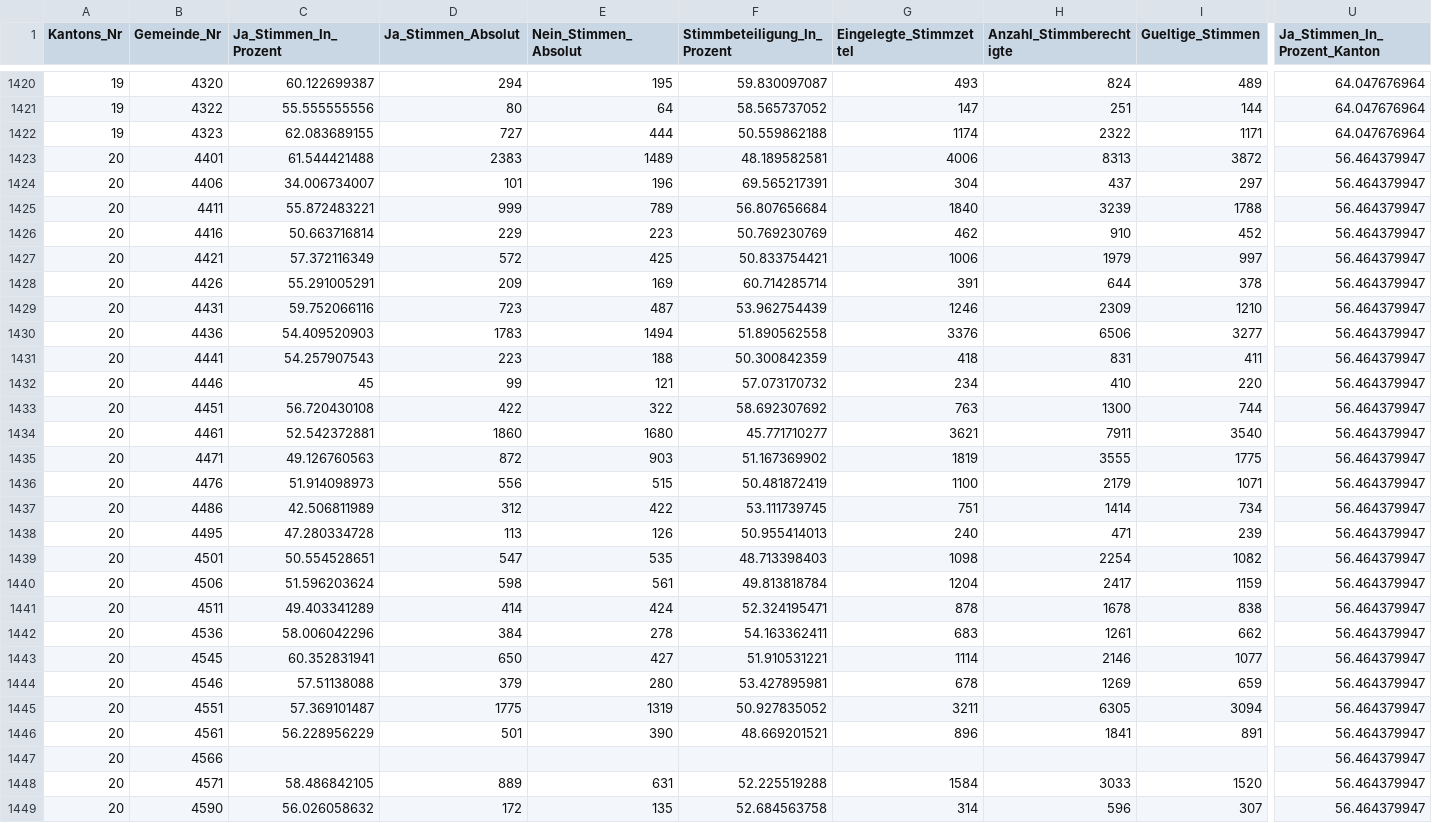
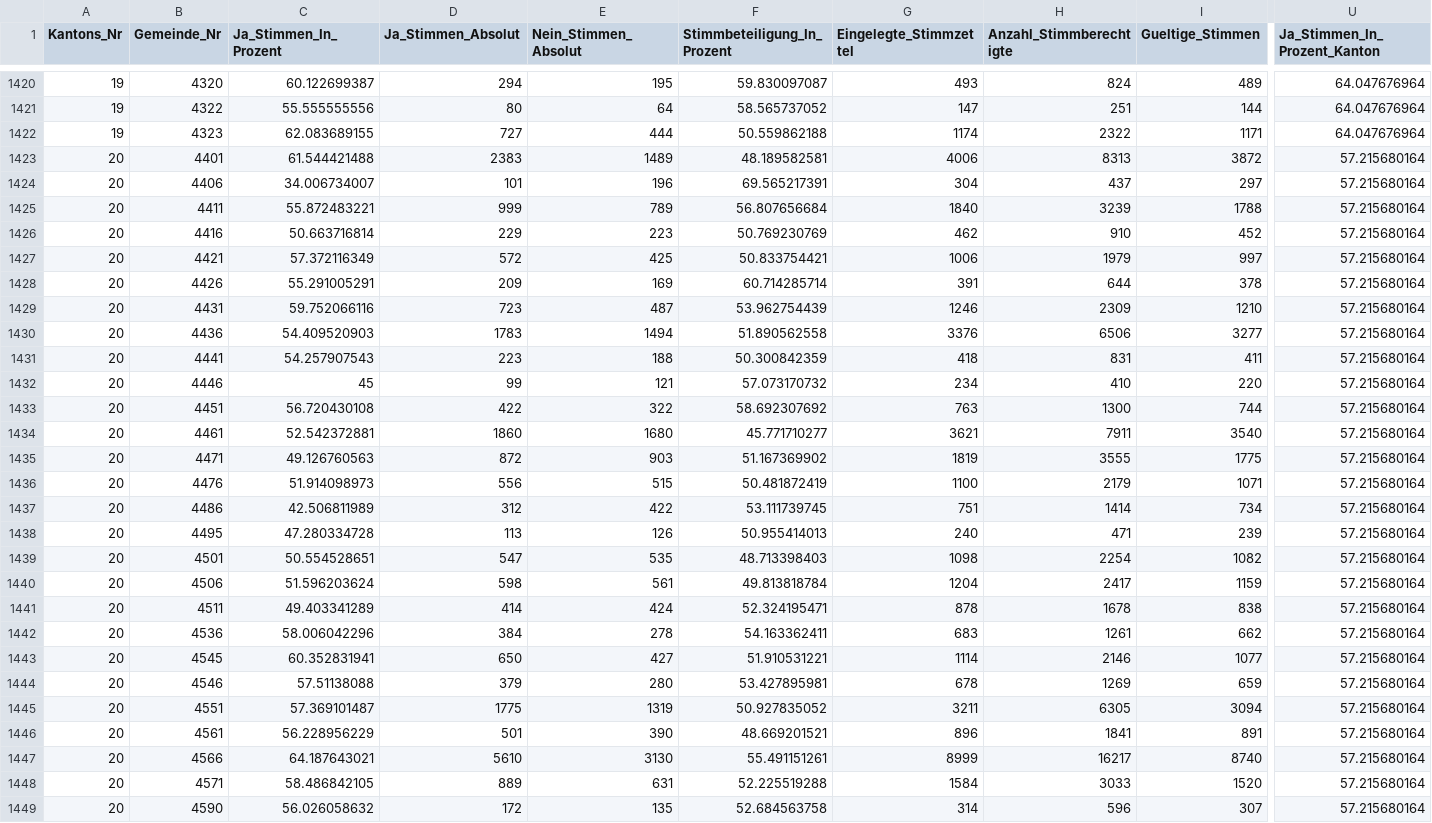
Before and after one commit to awp-finanznachrichten/lena_september2021, a CSV file: Output/Ehe_all_data.csv, drawn as a sheet; only a part is shown, gaps mark what is left out; the diff covers the shown part only; the diff names each change by its address in the sheet, - before the commit and + after, or states it on an @@ line.

```diff
--- a/Output/Ehe_all_data.csv
+++ b/Output/Ehe_all_data.csv
-U1423:U1449 (Ja_Stimmen_In_Prozent_Kanton): 56.464379947
+U1423:U1449 (Ja_Stimmen_In_Prozent_Kanton): 57.215680164
-C1447 (Ja_Stimmen_In_Prozent): (empty)
+C1447 (Ja_Stimmen_In_Prozent): 64.187643021
-D1447 (Ja_Stimmen_Absolut): (empty)
+D1447 (Ja_Stimmen_Absolut): 5610
-E1447 (Nein_Stimmen_Absolut): (empty)
+E1447 (Nein_Stimmen_Absolut): 3130
-F1447 (Stimmbeteiligung_In_Prozent): (empty)
+F1447 (Stimmbeteiligung_In_Prozent): 55.491151261
-G1447 (Eingelegte_Stimmzettel): (empty)
+G1447 (Eingelegte_Stimmzettel): 8999
-H1447 (Anzahl_Stimmberechtigte): (empty)
+H1447 (Anzahl_Stimmberechtigte): 16217
-I1447 (Gueltige_Stimmen): (empty)
+I1447 (Gueltige_Stimmen): 8740
```
Also changed, not shown: 54 edited cells elsewhere in this file, Output/Ehe_dw_kantone.csv, Output/Kapital_all_data.csv, 5 other files.
